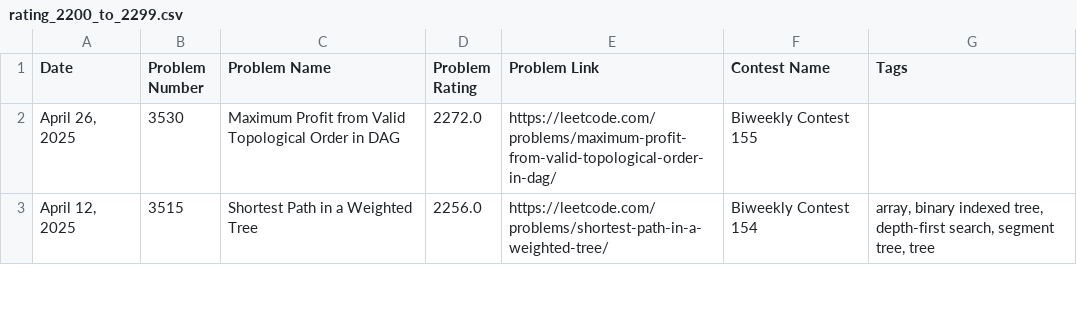
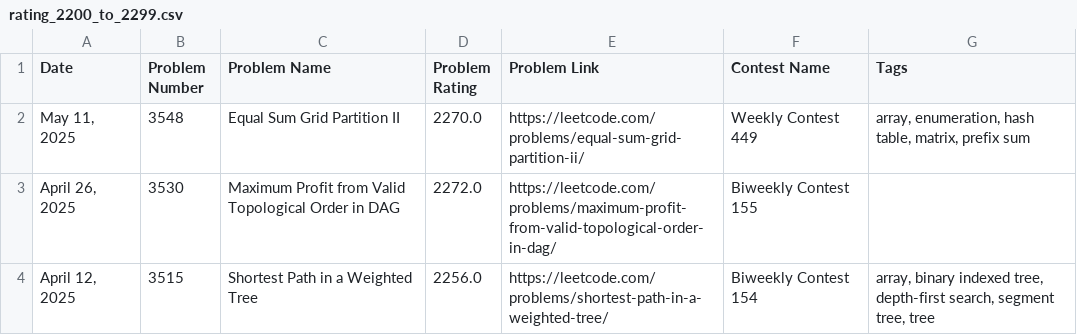
Before and after one commit to nilesyadv/Leetcode-Ladder, a CSV file: rating_groups/rating_2200_to_2299.csv, drawn as a sheet; only a part is shown.

```diff
--- a/rating_groups/rating_2200_to_2299.csv
+++ b/rating_groups/rating_2200_to_2299.csv
@@ -1,2 +1,3 @@
 Date,Problem Number,Problem Name,Problem Rating,Problem Link,Contest Name,Tags
+"May 11, 2025",3548,Equal Sum Grid Partition II,2270.0,https://leetcode.com/problems/equal-sum-grid-partition-ii/,Weekly Contest 449,"array, enumeration, hash table, matrix, prefix sum"
 "April 26, 2025",3530,Maximum Profit from Valid Topological Order in DAG,2272.0,https://leetcode.com/problems/maximum-profit-from-valid-topological-order-in-dag/,Biweekly Contest 155,
```
Also changed, not shown: leetcode_contest_problems.csv, rating_groups/rating_1800_to_1899.csv, 8 other files.
